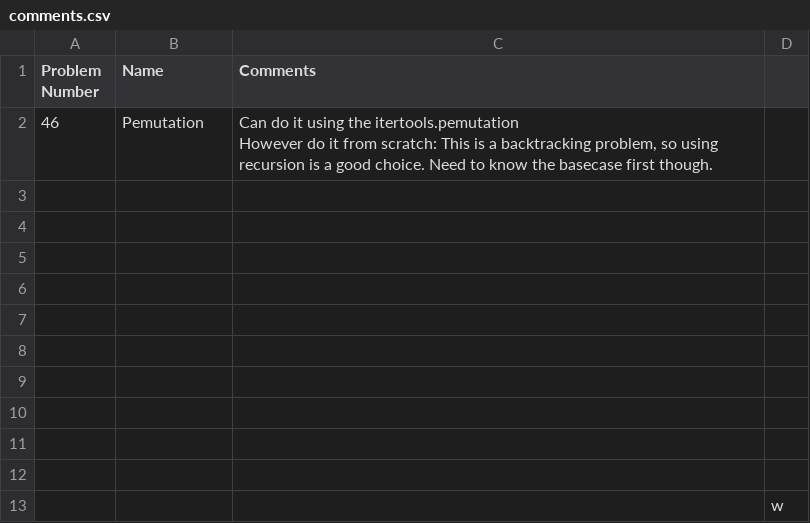
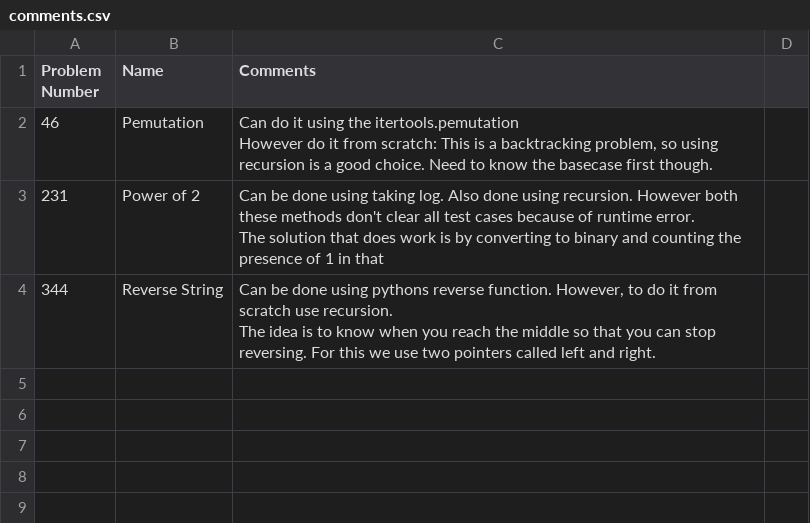
Before and after one commit to avisionary/leetcode-solutions, a CSV file: comments.csv, drawn as a sheet; removed rows and columns are numbered as before the commit, all else as after; ↵ is a line break in a cell; the diff names each change by its address in the sheet, - before the commit and + after, or states it on an @@ line.

```diff
--- a/comments.csv
+++ b/comments.csv
-row 3: (empty)
+row 3: 231 | Power of 2 | Can be done using taking log. Also done using recursion. However both these methods don't clear all test cases because of runtime error. ↵ The solution that does work is by converting to binary and counting the presence of 1 in that
-row 4: (empty)
+row 4: 344 | Reverse String | Can be done using pythons reverse function. However, to do it from scratch use recursion. ↵ The idea is to know when you reach the middle so that you can stop reversing. For this we use two pointers called left and right.
-row 5: (empty)
-row 6: (empty)
-row 7: (empty)
-row 8: (empty)
-row 9: (empty)
-row 10: (empty)
-row 11: (empty)
-row 12: (empty)
-row 13:  |  |  | w
```
Also changed, not shown: 3 other files.
